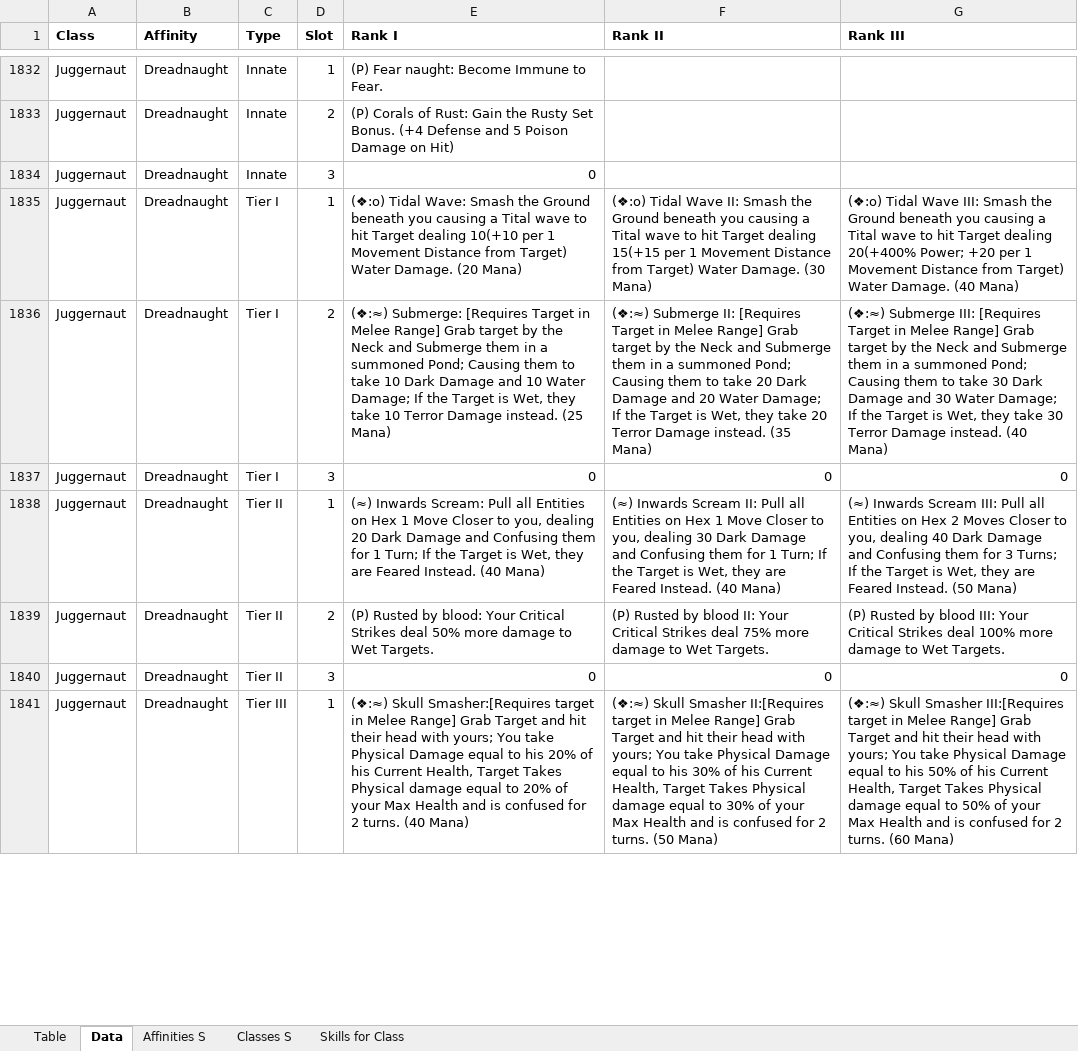
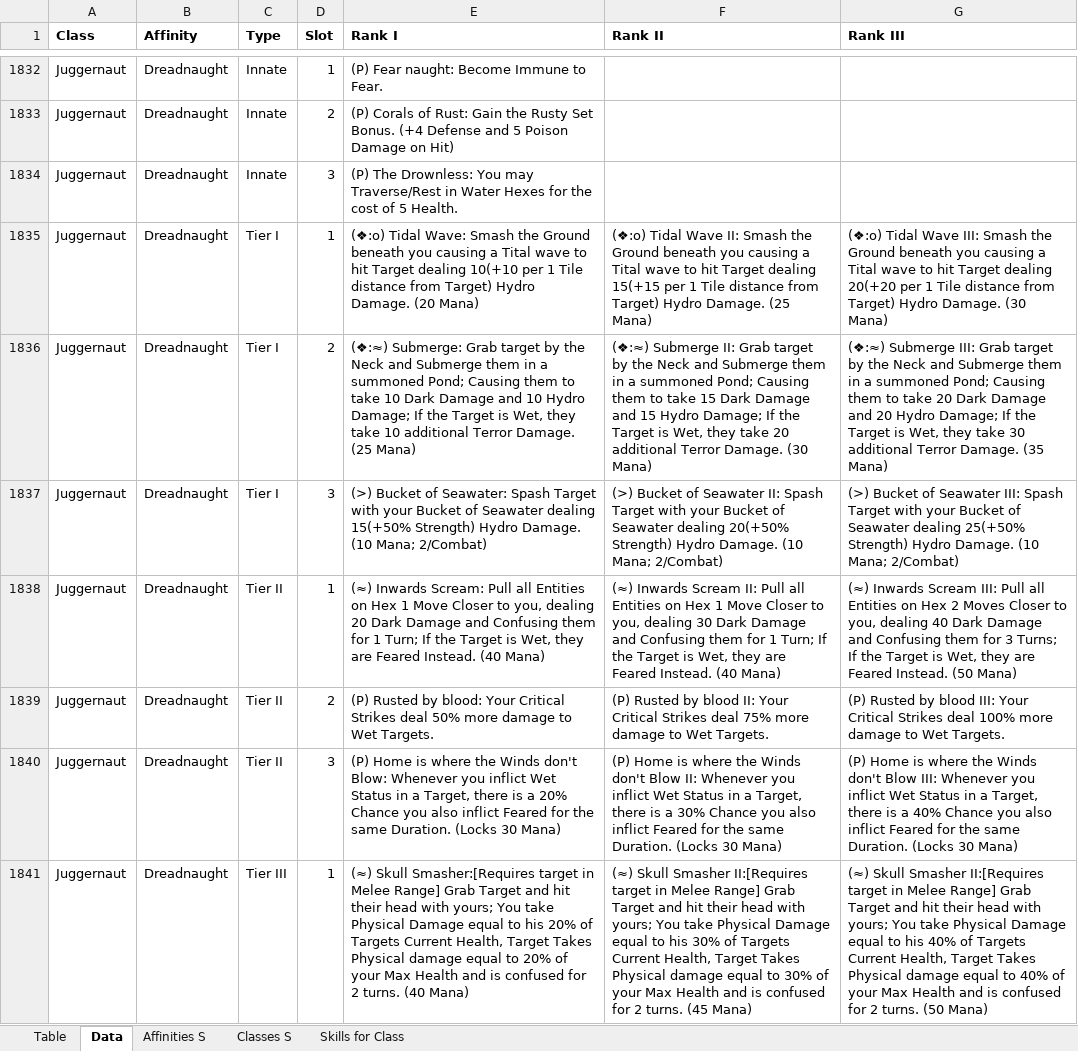
Before and after one commit to PyroMantra/warpedoriginal, an Excel workbook: static/Data/Normalized_Abilities.xlsx, sheet Data, drawn as a sheet; only a part is shown, gaps mark what is left out; values as stored, in another font and other column widths than the file's, no borders; the diff covers the shown part only; the diff names each change by its address in the sheet, - before the commit and + after, or states it on an @@ line.

```diff
--- a/static/Data/Normalized_Abilities.xlsx (sheet Data)
+++ b/static/Data/Normalized_Abilities.xlsx (sheet Data)
-E1834 (Rank I): 0
+E1834 (Rank I): (P) The Drownless: You may Traverse/Rest in Water Hexes for the cost of 5 Health.
-E1835 (Rank I): …per 1 Movement Distance from Target) Water Damage. (20…
+E1835 (Rank I): …per 1 Tile distance from Target) Hydro Damage. (20…
-F1835 (Rank II): …per 1 Movement Distance from Target) Water Damage. (30 Mana)
+F1835 (Rank II): …per 1 Tile distance from Target) Hydro Damage. (25 Mana)
-G1835 (Rank III): …Target dealing 20(+400% Power; +20 per 1 Movement Distance from Target) Water Damage. (40 Mana)
+G1835 (Rank III): …Target dealing 20(+20 per 1 Tile distance from Target) Hydro Damage. (30 Mana)
-E1836 (Rank I): (❖:≈) Submerge: [Requires Target in Melee Range] Grab target by the Neck and Submerge them in a summoned Pond; Causing them to take 10 Dark Damage and 10 Water Damage; If the Target is Wet, they take 10 Terror Damage instead. (25 Mana)
+E1836 (Rank I): (❖:≈) Submerge: Grab target by the Neck and Submerge them in a summoned Pond; Causing them to take 10 Dark Damage and 10 Hydro Damage; If the Target is Wet, they take 10 additional Terror Damage. (25 Mana)
-F1836 (Rank II): …Submerge II: [Requires Target in Melee Range] Grab target by the Neck and Submerge them in a summoned Pond; Causing them to take 20 Dark Damage and 20 Water Damage; If the Target is Wet, they take 20 Terror Damage instead. (35 Mana)
+F1836 (Rank II): …Submerge II: Grab target by the Neck and Submerge them in a summoned Pond; Causing them to take 15 Dark Damage and 15 Hydro Damage; If the Target is Wet, they take 20 additional Terror Damage. (30 Mana)
-G1836 (Rank III): …Submerge III: [Requires Target in Melee Range] Grab target by the Neck and Submerge them in a summoned Pond; Causing them to take 30 Dark Damage and 30 Water Damage; If the Target is Wet, they take 30 Terror Damage instead. (40 Mana)
+G1836 (Rank III): …Submerge III: Grab target by the Neck and Submerge them in a summoned Pond; Causing them to take 20 Dark Damage and 20 Hydro Damage; If the Target is Wet, they take 30 additional Terror Damage. (35 Mana)
-E1837 (Rank I): 0
+E1837 (Rank I): (>) Bucket of Seawater: Spash Target with your Bucket of Seawater dealing 15(+50% Strength) Hydro Damage. (10 Mana; 2/Combat)
-F1837 (Rank II): 0
+F1837 (Rank II): (>) Bucket of Seawater II: Spash Target with your Bucket of Seawater dealing 20(+50% Strength) Hydro Damage. (10 Mana; 2/Combat)
-G1837 (Rank III): 0
+G1837 (Rank III): (>) Bucket of Seawater III: Spash Target with your Bucket of Seawater dealing 25(+50% Strength) Hydro Damage. (10 Mana; 2/Combat)
-E1840 (Rank I): 0
+E1840 (Rank I): (P) Home is where the Winds don't Blow: Whenever you inflict Wet Status in a Target, there is a 20% Chance you also inflict Feared for the same Duration. (Locks 30 Mana)
-F1840 (Rank II): 0
+F1840 (Rank II): (P) Home is where the Winds don't Blow II: Whenever you inflict Wet Status in a Target, there is a 30% Chance you also inflict Feared for the same Duration. (Locks 30 Mana)
-G1840 (Rank III): 0
+G1840 (Rank III): (P) Home is where the Winds don't Blow III: Whenever you inflict Wet Status in a Target, there is a 40% Chance you also inflict Feared for the same Duration. (Locks 30 Mana)
-E1841 (Rank I): (❖:≈) Skull Smasher:[Requires target in Melee Range] Grab Target and hit their head with yours; You take Physical Damage equal to his 20% of his Current Health,…
+E1841 (Rank I): (≈) Skull Smasher:[Requires target in Melee Range] Grab Target and hit their head with yours; You take Physical Damage equal to his 20% of Targets Current Health,…
-F1841 (Rank II): (❖:≈) Skull Smasher II:[Requires target in Melee Range] Grab Target and hit their head with yours; You take Physical Damage equal to his 30% of his Current Health, Target Takes Physical damage equal to 30% of your Max Health and is confused for 2 turns. (50 Mana)
+F1841 (Rank II): (≈) Skull Smasher II:[Requires target in Melee Range] Grab Target and hit their head with yours; You take Physical Damage equal to his 30% of Targets Current Health, Target Takes Physical damage equal to 30% of your Max Health and is confused for 2 turns. (45 Mana)
-G1841 (Rank III): (❖:≈) Skull Smasher III:[Requires target in Melee Range] Grab Target and hit their head with yours; You take Physical Damage equal to his 50% of his Current Health, Target Takes Physical damage equal to 50% of your Max Health and is confused for 2 turns. (60 Mana)
+G1841 (Rank III): (≈) Skull Smasher II:[Requires target in Melee Range] Grab Target and hit their head with yours; You take Physical Damage equal to his 40% of Targets Current Health, Target Takes Physical damage equal to 40% of your Max Health and is confused for 2 turns. (50 Mana)
```
Also changed, not shown: 85 edited cells elsewhere in this sheet, data/Layer List (7).xlsx, 2 other files.
